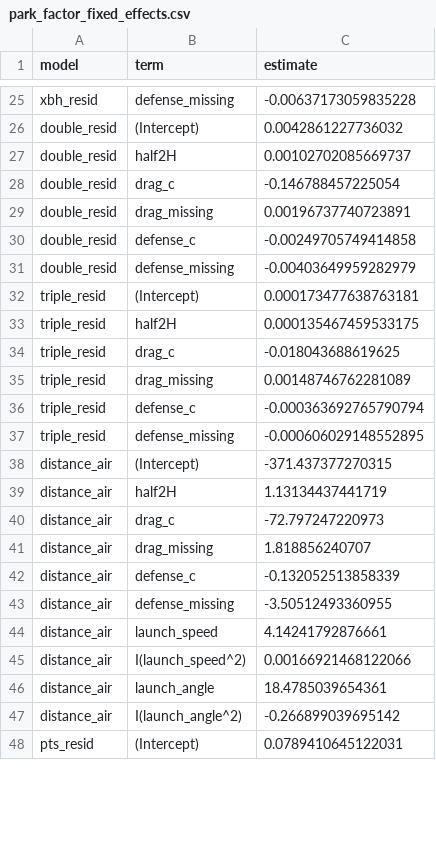
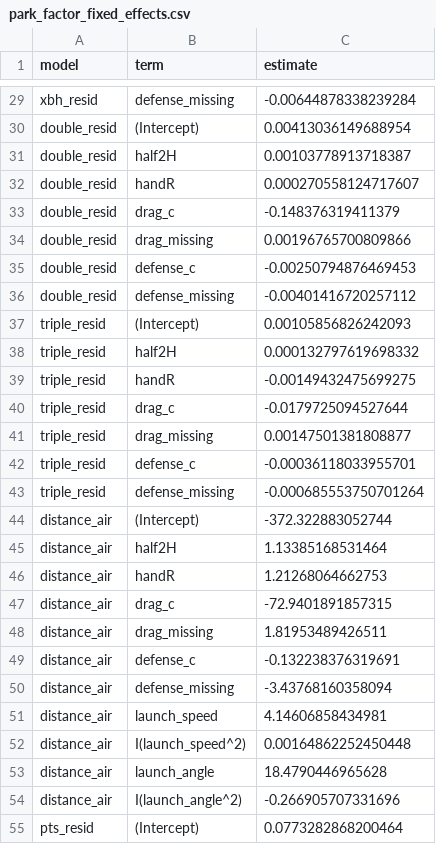
Before and after one commit to collinmyshot/fantasy-baseball-projection-updater-pipeline, a CSV file: data/processed/park_factors/park_factor_fixed_effects.csv, drawn as a sheet; only a part is shown, gaps mark what is left out; the diff covers the shown part only.

```diff
--- a/data/processed/park_factors/park_factor_fixed_effects.csv
+++ b/data/processed/park_factors/park_factor_fixed_effects.csv
@@ -25,24 +29,27 @@
-"xbh_resid","defense_missing",-0.00637173059835228
-"double_resid","(Intercept)",0.0042861227736032
-"double_resid","half2H",0.00102702085669737
-"double_resid","drag_c",-0.146788457225054
-"double_resid","drag_missing",0.00196737740723891
-"double_resid","defense_c",-0.00249705749414858
-"double_resid","defense_missing",-0.00403649959282979
-"triple_resid","(Intercept)",0.000173477638763181
-"triple_resid","half2H",0.000135467459533175
-"triple_resid","drag_c",-0.018043688619625
-"triple_resid","drag_missing",0.00148746762281089
-"triple_resid","defense_c",-0.000363692765790794
-"triple_resid","defense_missing",-0.000606029148552895
-"distance_air","(Intercept)",-371.437377270315
-"distance_air","half2H",1.13134437441719
-"distance_air","drag_c",-72.797247220973
-"distance_air","drag_missing",1.818856240707
-"distance_air","defense_c",-0.132052513858339
-"distance_air","defense_missing",-3.50512493360955
-"distance_air","launch_speed",4.14241792876661
-"distance_air","I(launch_speed^2)",0.00166921468122066
-"distance_air","launch_angle",18.4785039654361
-"distance_air","I(launch_angle^2)",-0.266899039695142
-"pts_resid","(Intercept)",0.0789410645122031
+"xbh_resid","defense_missing",-0.00644878338239284
+"double_resid","(Intercept)",0.00413036149688954
+"double_resid","half2H",0.00103778913718387
+"double_resid","handR",0.000270558124717607
+"double_resid","drag_c",-0.148376319411379
+"double_resid","drag_missing",0.00196765700809866
+"double_resid","defense_c",-0.00250794876469453
+"double_resid","defense_missing",-0.00401416720257112
+"triple_resid","(Intercept)",0.00105856826242093
+"triple_resid","half2H",0.000132797619698332
+"triple_resid","handR",-0.00149432475699275
+"triple_resid","drag_c",-0.0179725094527644
+"triple_resid","drag_missing",0.00147501381808877
+"triple_resid","defense_c",-0.00036118033955701
+"triple_resid","defense_missing",-0.000685553750701264
+"distance_air","(Intercept)",-372.322883052744
+"distance_air","half2H",1.13385168531464
+"distance_air","handR",1.21268064662753
+"distance_air","drag_c",-72.9401891857315
+"distance_air","drag_missing",1.81953489426511
+"distance_air","defense_c",-0.132238376319691
+"distance_air","defense_missing",-3.43768160358094
+"distance_air","launch_speed",4.14606858434981
+"distance_air","I(launch_speed^2)",0.00164862252450448
+"distance_air","launch_angle",18.4790446965628
+"distance_air","I(launch_angle^2)",-0.266905707331696
+"pts_resid","(Intercept)",0.0773282868200464
```
Also changed, not shown: 5 added rows and 28 edited cells elsewhere in this file, data/processed/park_factors/park_factors_components_by_half.csv, data/processed/park_factors/park_factors_distance_by_half.csv, 53 other files.
